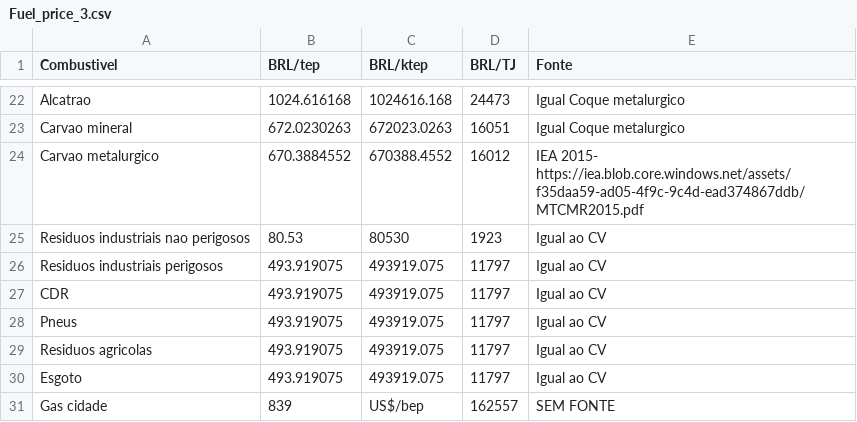
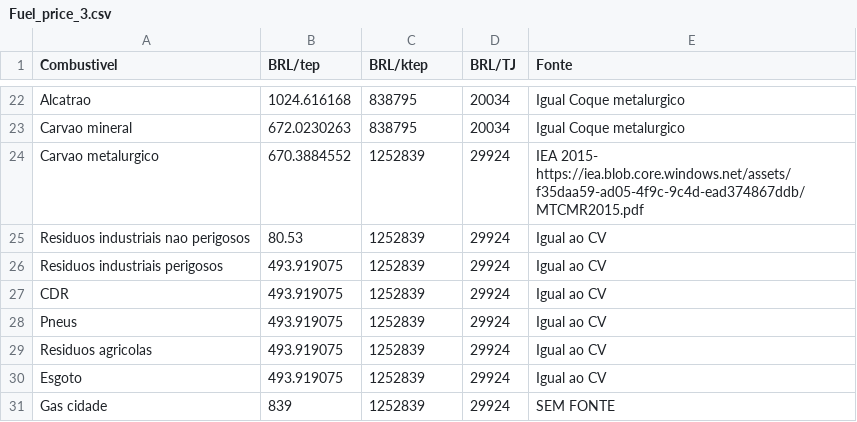
Before and after one commit to ottohebeda/Iron-and-steel-model, a CSV file: Fuel_price_3.csv, drawn as a sheet; only a part is shown, gaps mark what is left out; the diff covers the shown part only; the diff names each change by its address in the sheet, - before the commit and + after, or states it on an @@ line.

```diff
--- a/Fuel_price_3.csv
+++ b/Fuel_price_3.csv
-C22 (BRL/ktep): 1024616.168
+C22 (BRL/ktep): 838795
-D22 (BRL/TJ): 24473
+D22 (BRL/TJ): 20034
-C23 (BRL/ktep): 672023.0263
+C23 (BRL/ktep): 838795
-D23 (BRL/TJ): 16051
+D23 (BRL/TJ): 20034
-C24 (BRL/ktep): 670388.4552
+C24 (BRL/ktep): 1252839
-D24 (BRL/TJ): 16012
+D24 (BRL/TJ): 29924
-C25 (BRL/ktep): 80530
+C25 (BRL/ktep): 1252839
-D25 (BRL/TJ): 1923
+D25 (BRL/TJ): 29924
-C26:C30 (BRL/ktep): 493919.075
+C26:C30 (BRL/ktep): 1252839
-D26:D30 (BRL/TJ): 11797
+D26:D30 (BRL/TJ): 29924
-C31 (BRL/ktep): US$/bep
+C31 (BRL/ktep): 1252839
-D31 (BRL/TJ): 162557
+D31 (BRL/TJ): 29924
```
Also changed, not shown: 35 edited cells elsewhere in this file.
